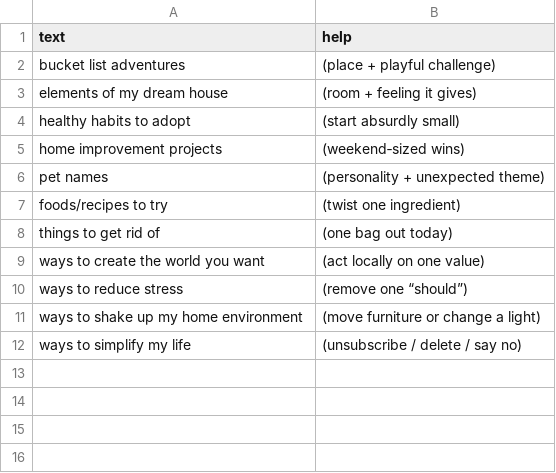
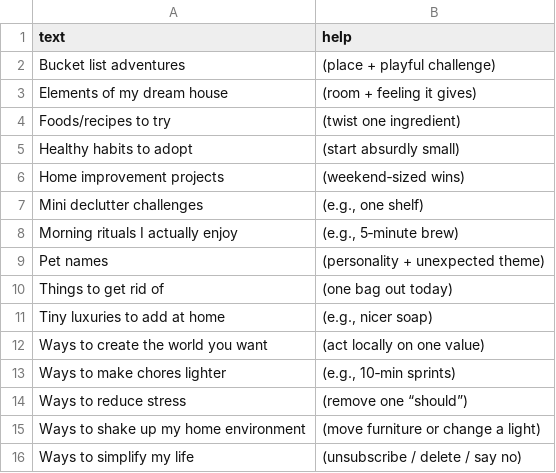
Before and after one commit to atomantic/Ideator, a TSV file: Ideator/Resources/PromptPacks/Core/lifestyle.tsv, drawn as a sheet.

```diff
--- a/Ideator/Resources/PromptPacks/Core/lifestyle.tsv
+++ b/Ideator/Resources/PromptPacks/Core/lifestyle.tsv
@@ -1,12 +1,16 @@
 text	help
-bucket list adventures	(place + playful challenge)
-elements of my dream house	(room + feeling it gives)
-healthy habits to adopt	(start absurdly small)
-home improvement projects	(weekend‑sized wins)
-pet names	(personality + unexpected theme)
-foods/recipes to try	(twist one ingredient)
-things to get rid of	(one bag out today)
-ways to create the world you want	(act locally on one value)
-ways to reduce stress	(remove one “should”)
-ways to shake up my home environment	(move furniture or change a light)
-ways to simplify my life	(unsubscribe / delete / say no)
+Bucket list adventures	(place + playful challenge)
+Elements of my dream house	(room + feeling it gives)
+Foods/recipes to try	(twist one ingredient)
+Healthy habits to adopt	(start absurdly small)
+Home improvement projects	(weekend‑sized wins)
+Mini declutter challenges	(e.g., one shelf)
+Morning rituals I actually enjoy	(e.g., 5‑minute brew)
+Pet names	(personality + unexpected theme)
+Things to get rid of	(one bag out today)
+Tiny luxuries to add at home	(e.g., nicer soap)
+Ways to create the world you want	(act locally on one value)
+Ways to make chores lighter	(e.g., 10‑min sprints)
+Ways to reduce stress	(remove one “should”)
+Ways to shake up my home environment	(move furniture or change a light)
+Ways to simplify my life	(unsubscribe / delete / say no)
```
Also changed, not shown: Ideator/Resources/PromptPacks/Core/entertainment.tsv, Ideator/Resources/PromptPacks/Core/mindfulness.tsv, 12 other files.
